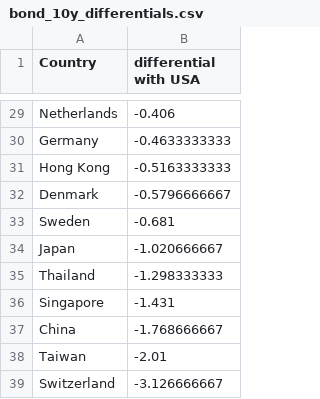
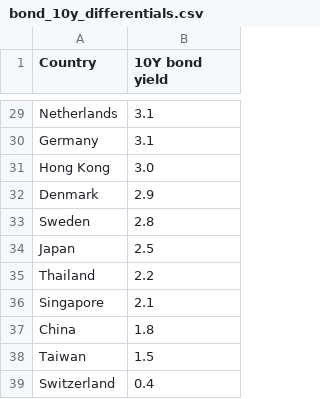
Before and after one commit to RamitChutani/country-rank-analysis, a CSV file: data/static/bond_10y_differentials.csv, drawn as a sheet; only a part is shown, gaps mark what is left out; the diff covers the shown part only; the diff names each change by its address in the sheet, - before the commit and + after, or states it on an @@ line.

```diff
--- a/data/static/bond_10y_differentials.csv
+++ b/data/static/bond_10y_differentials.csv
-B1: differential with USA
+B1: 10Y bond yield
-B29 (10Y bond yield): -0.406
+B29 (10Y bond yield): 3.1
-B30 (10Y bond yield): -0.4633333333
+B30 (10Y bond yield): 3.1
-B31 (10Y bond yield): -0.5163333333
+B31 (10Y bond yield): 3.0
-B32 (10Y bond yield): -0.5796666667
+B32 (10Y bond yield): 2.9
-B33 (10Y bond yield): -0.681
+B33 (10Y bond yield): 2.8
-B34 (10Y bond yield): -1.020666667
+B34 (10Y bond yield): 2.5
-B35 (10Y bond yield): -1.298333333
+B35 (10Y bond yield): 2.2
-B36 (10Y bond yield): -1.431
+B36 (10Y bond yield): 2.1
-B37 (10Y bond yield): -1.768666667
+B37 (10Y bond yield): 1.8
-B38 (10Y bond yield): -2.01
+B38 (10Y bond yield): 1.5
-B39 (10Y bond yield): -3.126666667
+B39 (10Y bond yield): 0.4
```
Also changed, not shown: 27 edited cells elsewhere in this file, 47 other files.
